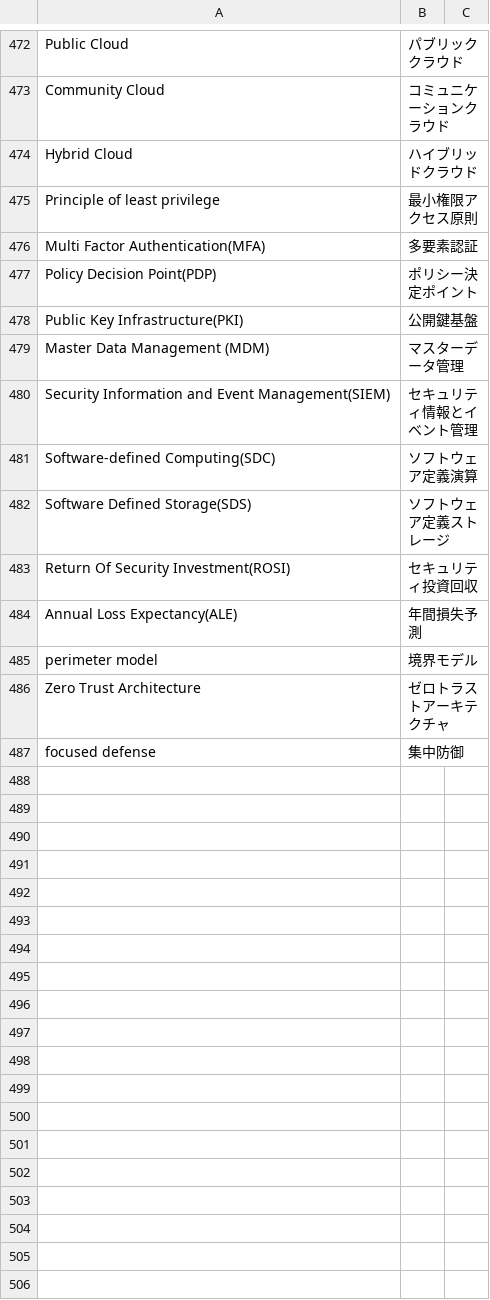
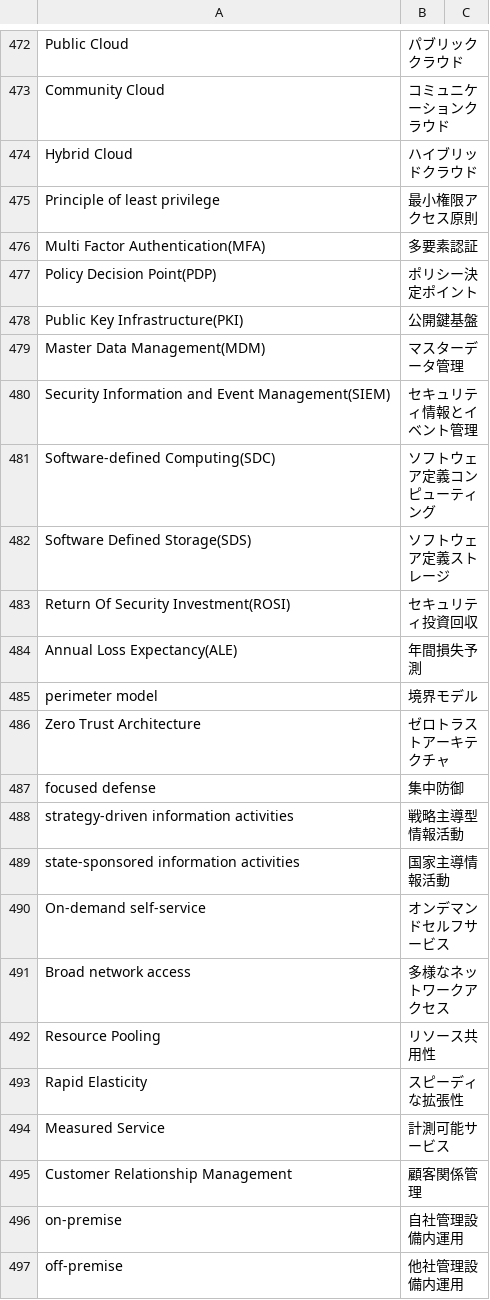
Before and after one commit to SaitoLab/security_words, a CSV file: security_words.csv, drawn as a sheet; only a part is shown, gaps mark what is left out.

Commit message:
488-497

```diff
--- a/security_words.csv
+++ b/security_words.csv
@@ -478,5 +478,5 @@ Policy Decision Point(PDP),ポリシー決定ポイント
 Public Key Infrastructure(PKI),公開鍵基盤
-Master Data Management (MDM),マスターデータ管理
+Master Data Management(MDM),マスターデータ管理
 Security Information and Event Management(SIEM),セキュリティ情報とイベント管理
-Software-defined Computing(SDC),ソフトウェア定義演算
+Software-defined Computing(SDC),ソフトウェア定義コンピューティング
 Software Defined Storage(SDS),ソフトウェア定義ストレージ
@@ -487 +487,11 @@ Zero Trust Architecture,ゼロトラストアーキテクチャ
 focused defense,集中防御
+strategy-driven information activities,戦略主導型情報活動
+state-sponsored information activities,国家主導情報活動
+On-demand self-service,オンデマンドセルフサービス
+Broad network access,多様なネットワークアクセス
+Resource Pooling,リソース共用性
+Rapid Elasticity,スピーディな拡張性
+Measured Service,計測可能サービス
+Customer Relationship Management,顧客関係管理
+on-premise,自社管理設備内運用
+off-premise,他社管理設備内運用
```
